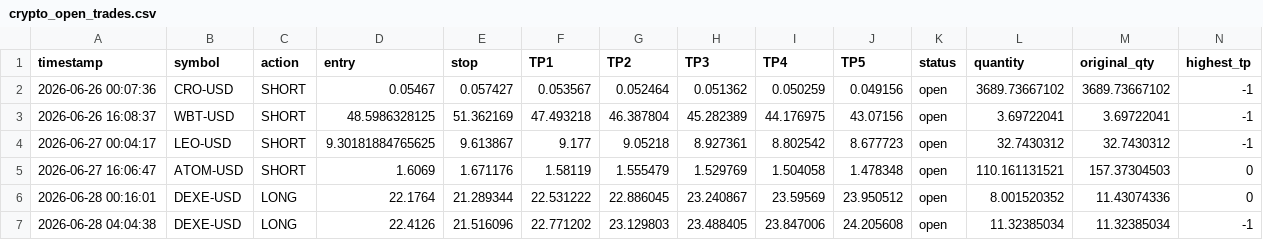
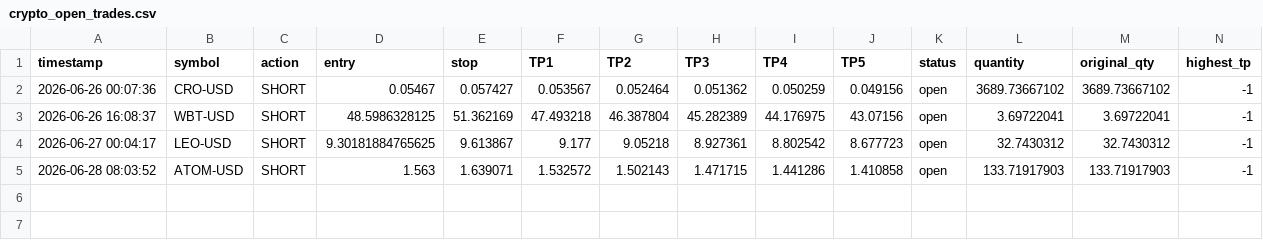
Before and after one commit to mrakbar8175-blip/Crypto-signal-bot, a CSV file: crypto_open_trades.csv, drawn as a sheet; only a part is shown; removed rows and columns are numbered as before the commit, all else as after; rows hold the shown columns only; the diff names each change by its address in the sheet, - before the commit and + after, or states it on an @@ line.

```diff
--- a/crypto_open_trades.csv
+++ b/crypto_open_trades.csv
-row 5: 2026-06-27 16:06:47 | ATOM-USD | SHORT | 1.6069 | 1.671176 | 1.58119 | 1.555479 | 1.529769 | 1.504058 | 1.478348 | open | 110.161131521 | 157.37304503 | 0
-row 6: 2026-06-28 00:16:01 | DEXE-USD | LONG | 22.1764 | 21.289344 | 22.531222 | 22.886045 | 23.240867 | 23.59569 | 23.950512 | open | 8.001520352 | 11.43074336 | 0
-row 7: 2026-06-28 04:04:38 | DEXE-USD | LONG | 22.4126 | 21.516096 | 22.771202 | 23.129803 | 23.488405 | 23.847006 | 24.205608 | open | 11.32385034 | 11.32385034 | -1
+row 5: 2026-06-28 08:03:52 | ATOM-USD | SHORT | 1.563 | 1.639071 | 1.532572 | 1.502143 | 1.471715 | 1.441286 | 1.410858 | open | 133.71917903 | 133.71917903 | -1
```
Also changed, not shown: crypto_trade_log.csv, crypto_trade_results.csv, 1 other file.
